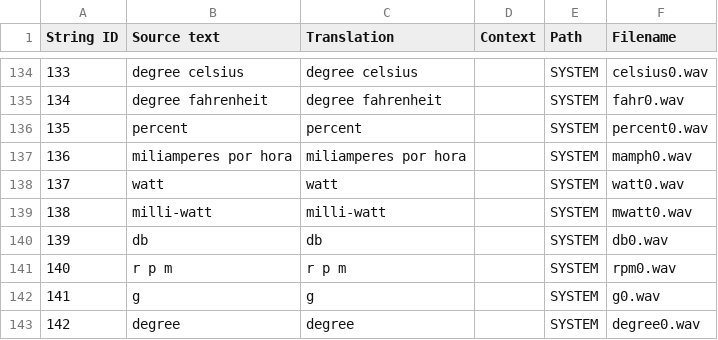
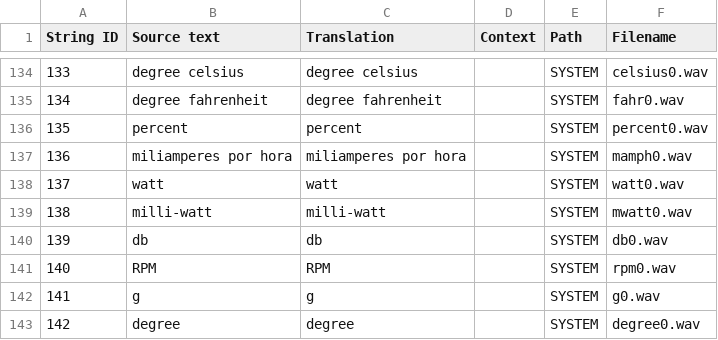
Before and after one commit to EdgeTX/edgetx-sdcard-sounds, a CSV file: voices/pt-PT.csv, drawn as a sheet; only a part is shown, gaps mark what is left out.

```diff
--- a/voices/pt-PT.csv
+++ b/voices/pt-PT.csv
@@ -140,3 +140,3 @@
 "139","db","db","","SYSTEM","db0.wav"
-"140","r p m","r p m","","SYSTEM","rpm0.wav"
+"140","RPM","RPM","","SYSTEM","rpm0.wav"
 "141","g","g","","SYSTEM","g0.wav"
```
Also changed, not shown: voices/de-DE.csv, voices/fr-FR.csv, 6 other files.
